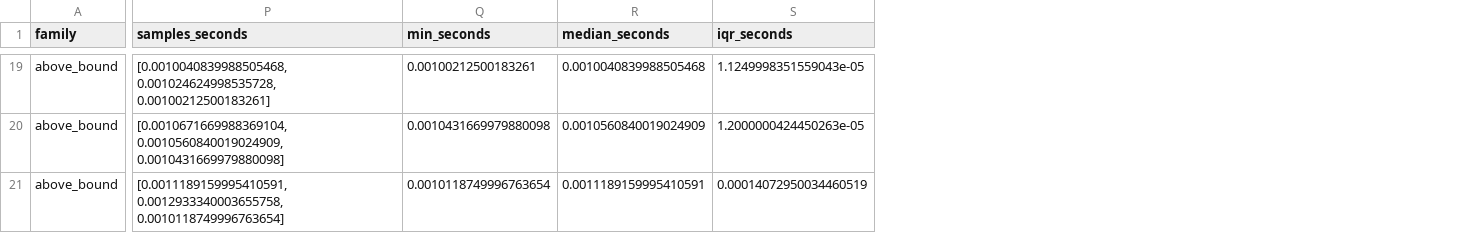
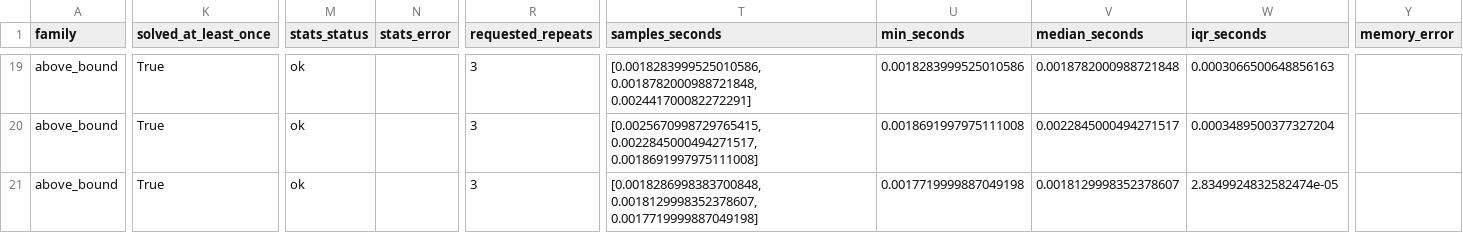
Before and after one commit to alazarevic2/41052AT2, a CSV file: benchmarks/results/e5_early_stopping.csv, drawn as a sheet; only a part is shown, gaps mark what is left out; addresses are those after the commit; the diff covers the shown part only; the diff names each change by its address in the sheet, - before the commit and + after, or states it on an @@ line.

```diff
--- a/benchmarks/results/e5_early_stopping.csv
+++ b/benchmarks/results/e5_early_stopping.csv
+column K (solved_at_least_once), rows 19-21: all True
+column M (stats_status), rows 19-21: all ok
+column N (stats_error), empty
+column R (requested_repeats), rows 19-21: all 3
+column Y (memory_error), empty
-T19 (samples_seconds): [0.0010040839988505468, 0.001024624998535728, 0.00100212500183261]
+T19 (samples_seconds): [0.0018283999525010586, 0.0018782000988721848, 0.002441700082272291]
-U19 (min_seconds): 0.00100212500183261
+U19 (min_seconds): 0.0018283999525010586
-V19 (median_seconds): 0.0010040839988505468
+V19 (median_seconds): 0.0018782000988721848
-W19 (iqr_seconds): 1.1249998351559043e-05
+W19 (iqr_seconds): 0.0003066500648856163
-T20 (samples_seconds): [0.0010671669988369104, 0.0010560840019024909, 0.0010431669979880098]
+T20 (samples_seconds): [0.0025670998729765415, 0.0022845000494271517, 0.0018691997975111008]
-U20 (min_seconds): 0.0010431669979880098
+U20 (min_seconds): 0.0018691997975111008
-V20 (median_seconds): 0.0010560840019024909
+V20 (median_seconds): 0.0022845000494271517
-W20 (iqr_seconds): 1.2000000424450263e-05
+W20 (iqr_seconds): 0.0003489500377327204
-T21 (samples_seconds): [0.0011189159995410591, 0.0012933340003655758, 0.0010118749996763654]
+T21 (samples_seconds): [0.0018286998383700848, 0.0018129998352378607, 0.0017719999887049198]
-U21 (min_seconds): 0.0010118749996763654
+U21 (min_seconds): 0.0017719999887049198
-V21 (median_seconds): 0.0011189159995410591
+V21 (median_seconds): 0.0018129998352378607
-W21 (iqr_seconds): 0.00014072950034460519
+W21 (iqr_seconds): 2.8349924832582474e-05
```
Also changed, not shown: 88 edited cells elsewhere in this file, benchmarks/results/e4_input_structure.csv, benchmarks/results/e6_dp_variants.csv, 3 other files.
